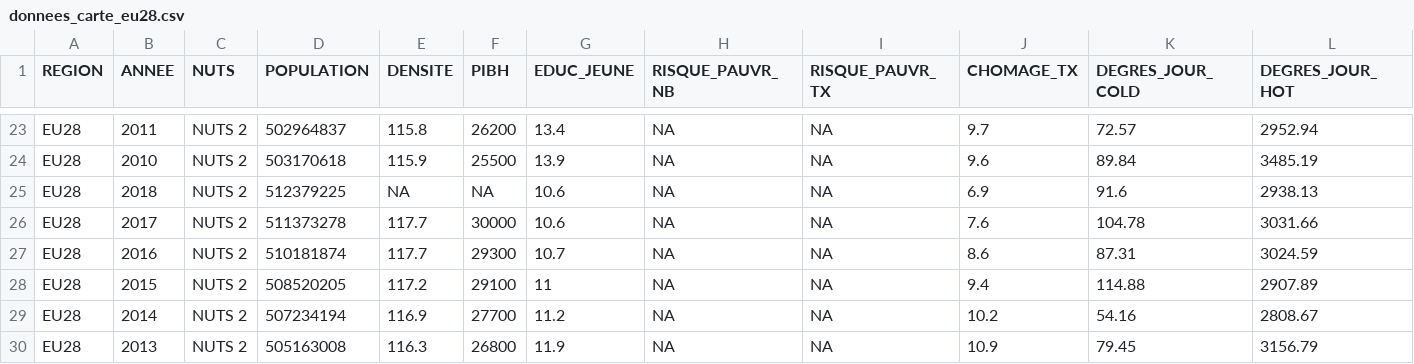
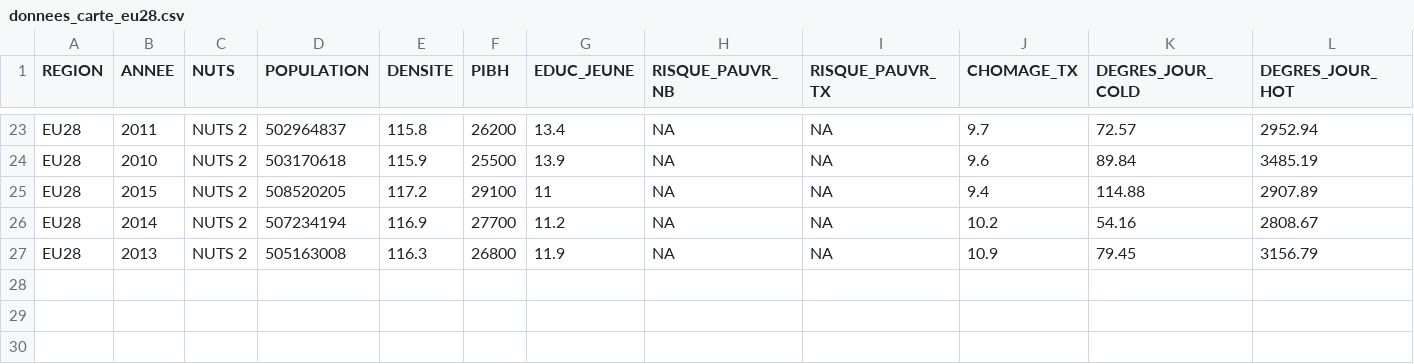
Before and after one commit to Psqrt/stage_crem, a CSV file: data/finaux/donnees_carte_eu28.csv, drawn as a sheet; only a part is shown, gaps mark what is left out.

```diff
--- a/data/finaux/donnees_carte_eu28.csv
+++ b/data/finaux/donnees_carte_eu28.csv
@@ -24,5 +24,2 @@
 "EU28",2010,"NUTS 2",503170618,115.9,25500,13.9,NA,NA,9.6,89.84,3485.19
-"EU28",2018,"NUTS 2",512379225,NA,NA,10.6,NA,NA,6.9,91.6,2938.13
-"EU28",2017,"NUTS 2",511373278,117.7,30000,10.6,NA,NA,7.6,104.78,3031.66
-"EU28",2016,"NUTS 2",510181874,117.7,29300,10.7,NA,NA,8.6,87.31,3024.59
 "EU28",2015,"NUTS 2",508520205,117.2,29100,11,NA,NA,9.4,114.88,2907.89
```
Also changed, not shown: data/finaux/liste_variable_moy_final.csv, data/liste_variable.csv, 11 other files.
